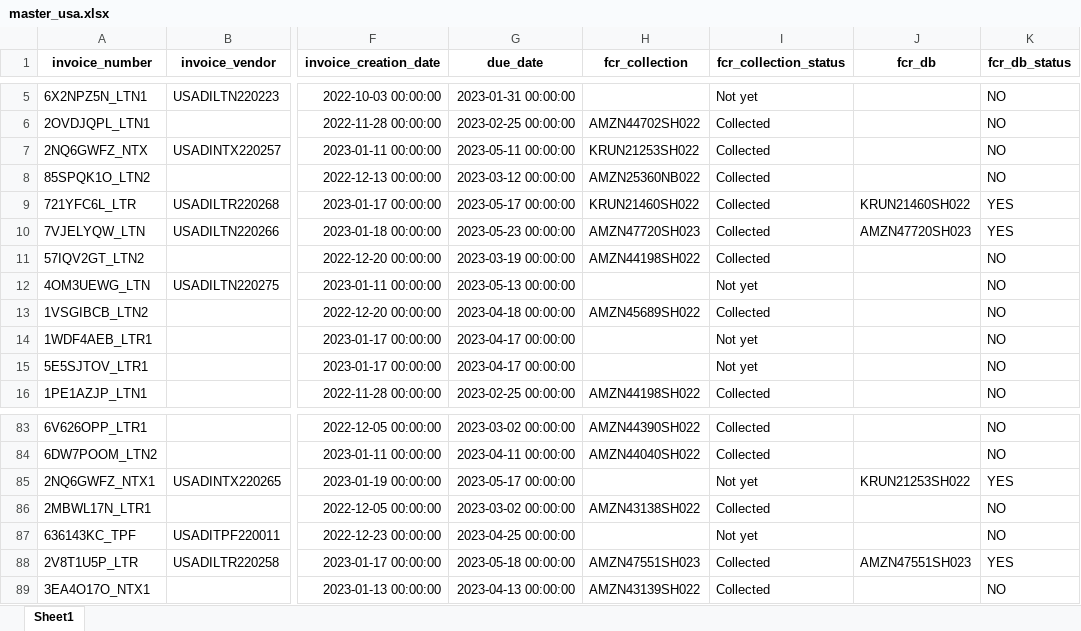
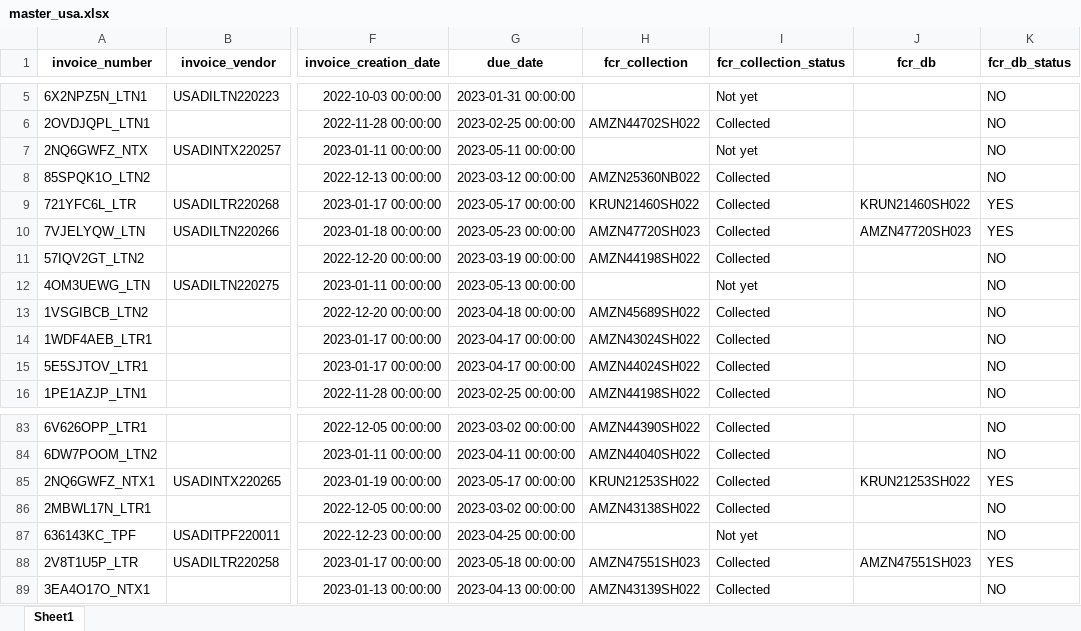
Before and after one commit to duy612/yes4all_invoice, an Excel workbook: master_usa.xlsx, sheet Sheet1, drawn as a sheet; only a part is shown, gaps mark what is left out; values as stored, in another font and other column widths than the file's, no borders; the diff names each change by its address in the sheet, - before the commit and + after, or states it on an @@ line.

```diff
--- a/master_usa.xlsx (sheet Sheet1)
+++ b/master_usa.xlsx (sheet Sheet1)
-H7 (fcr_collection): KRUN21253SH022
+H7 (fcr_collection): (empty)
-I7 (fcr_collection_status): Collected
+I7 (fcr_collection_status): Not yet
-H14 (fcr_collection): (empty)
+H14 (fcr_collection): AMZN43024SH022
-I14:I15 (fcr_collection_status): Not yet
+I14:I15 (fcr_collection_status): Collected
-H15 (fcr_collection): (empty)
+H15 (fcr_collection): AMZN44024SH022
-H85 (fcr_collection): (empty)
+H85 (fcr_collection): KRUN21253SH022
-I85 (fcr_collection_status): Not yet
+I85 (fcr_collection_status): Collected
```
Also changed, not shown: master_inter.xlsx, mirror.xlsx, 1 other file.
